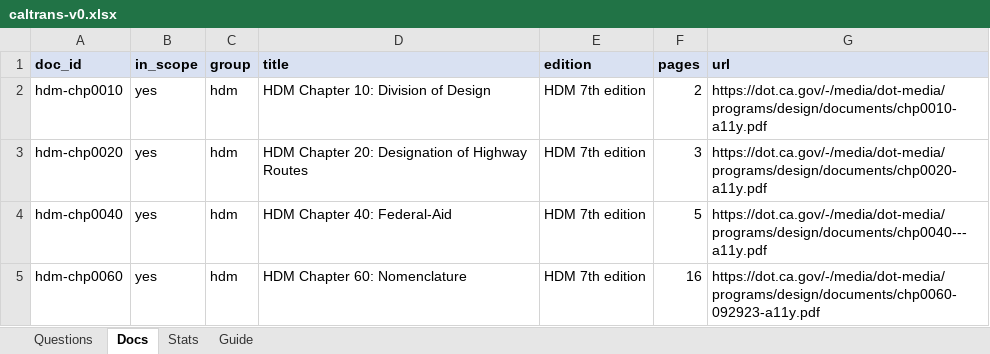
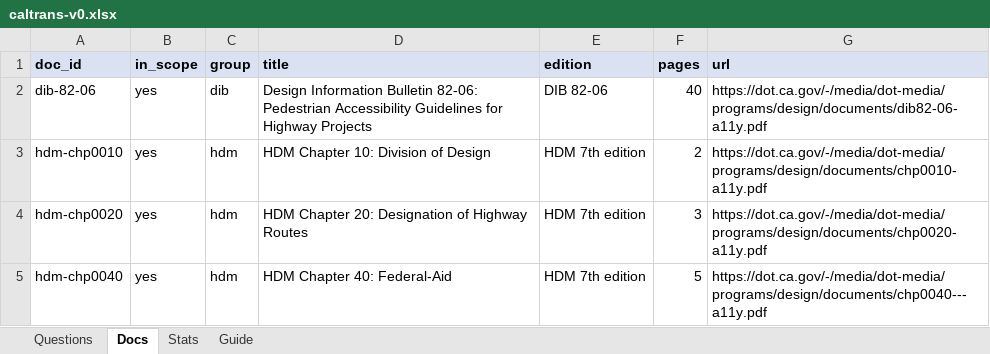
Before and after one commit to robertdenison56/EngineeringKnowledge, an Excel workbook: research/questions/caltrans-v0.xlsx, sheet Docs, drawn as a sheet; only a part is shown; the shorter side is filled out with more unchanged rows; values as stored, in another font and other column widths than the file's, no borders; the diff names each change by its address in the sheet, - before the commit and + after, or states it on an @@ line.

```diff
--- a/research/questions/caltrans-v0.xlsx (sheet Docs)
+++ b/research/questions/caltrans-v0.xlsx (sheet Docs)
+row 2: dib-82-06 | yes | dib | Design Information Bulletin 82-06: Pedestrian Accessibility Guidelines for Highway Projects | DIB 82-06 | 40 | https://dot.ca.gov/-/media/dot-media/programs/design/documents/dib82-06-a11y.pdf
```
Also changed, not shown: sheet Questions, sheet Guide, 8 other files.
